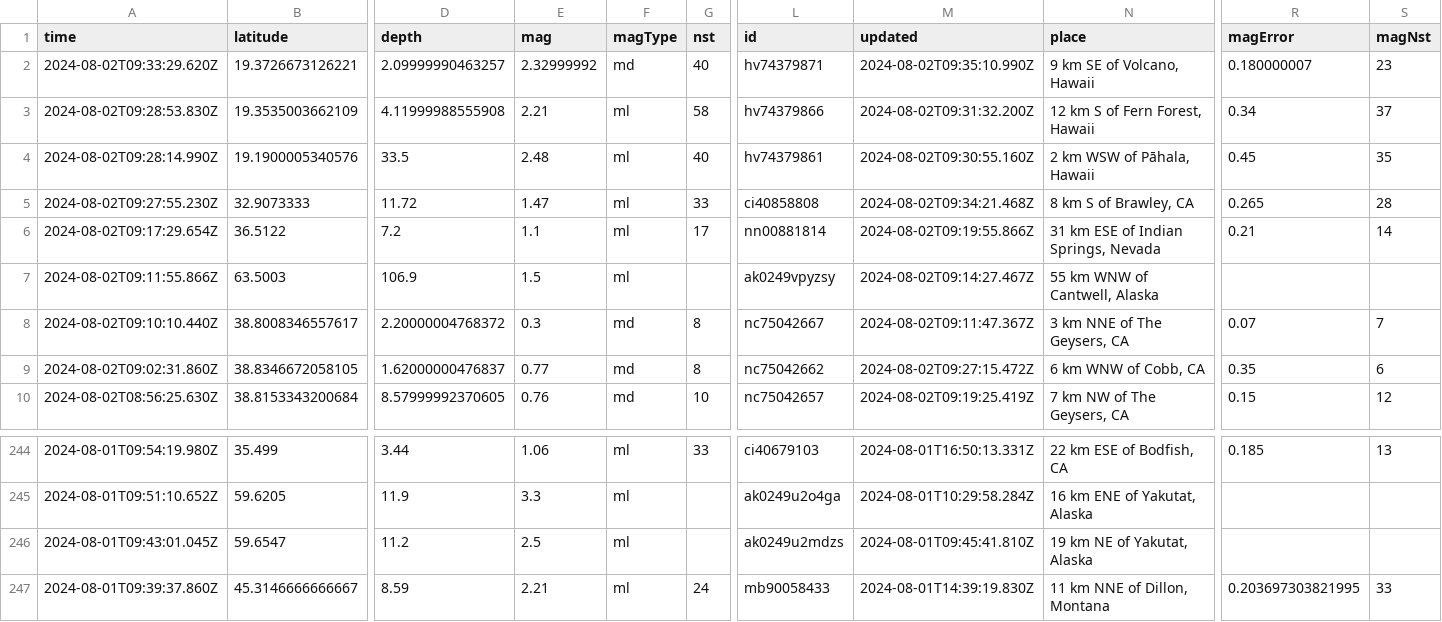
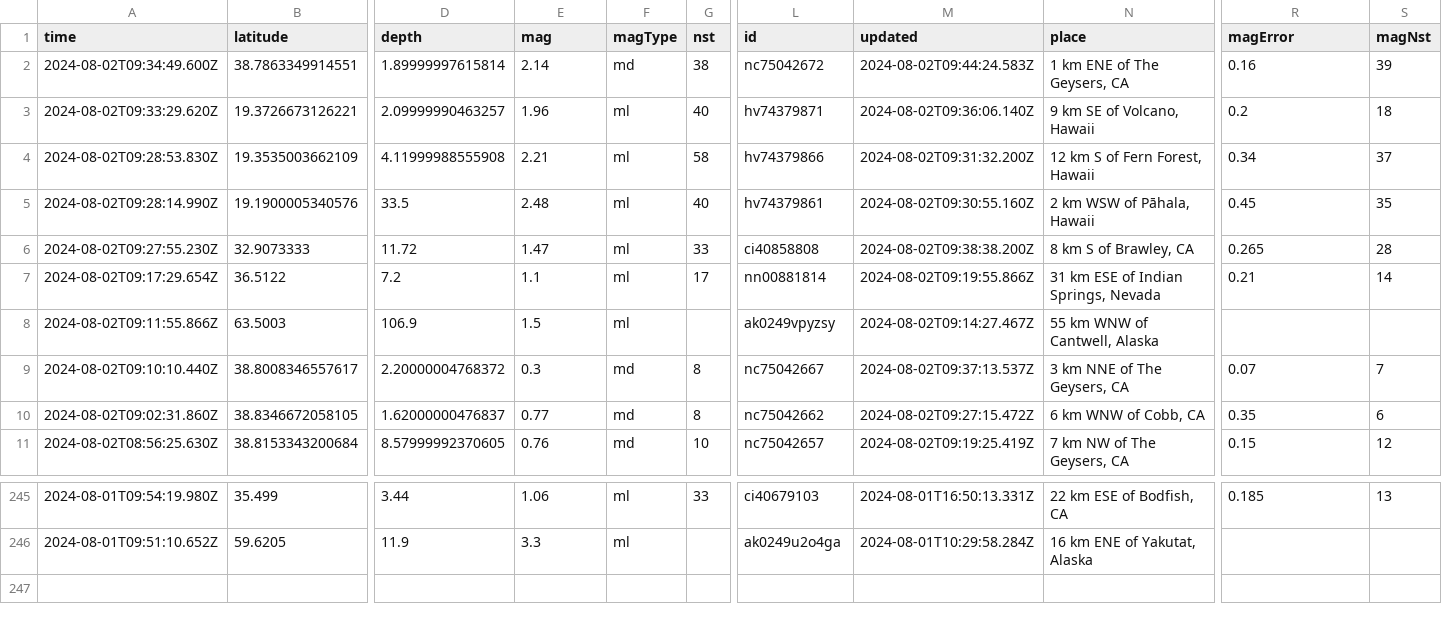
Before and after one commit to abhjtbhrli/nicar22-github-actions, a CSV file: usgs_current.csv, drawn as a sheet; only a part is shown, gaps mark what is left out; removed rows and columns are numbered as before the commit, all else as after; rows hold the shown columns only; the diff names each change by its address in the sheet, - before the commit and + after, or states it on an @@ line.

```diff
--- a/usgs_current.csv
+++ b/usgs_current.csv
+row 2: 2024-08-02T09:34:49.600Z | 38.7863349914551 | 1.89999997615814 | 2.14 | md | 38 | nc75042672 | 2024-08-02T09:44:24.583Z | 1 km ENE of The Geysers, CA | 0.16 | 39
-E3 (mag): 2.32999992
+E3 (mag): 1.96
-F3 (magType): md
+F3 (magType): ml
-M3 (updated): 2024-08-02T09:35:10.990Z
+M3 (updated): 2024-08-02T09:36:06.140Z
-R3 (magError): 0.180000007
+R3 (magError): 0.2
-S3 (magNst): 23
+S3 (magNst): 18
-M6 (updated): 2024-08-02T09:34:21.468Z
+M6 (updated): 2024-08-02T09:38:38.200Z
-M9 (updated): 2024-08-02T09:11:47.367Z
+M9 (updated): 2024-08-02T09:37:13.537Z
-row 246: 2024-08-01T09:43:01.045Z | 59.6547 | 11.2 | 2.5 | ml |  | ak0249u2mdzs | 2024-08-01T09:45:41.810Z | 19 km NE of Yakutat, Alaska
-row 247: 2024-08-01T09:39:37.860Z | 45.3146666666667 | 8.59 | 2.21 | ml | 24 | mb90058433 | 2024-08-01T14:39:19.830Z | 11 km NNE of Dillon, Montana | 0.203697303821995 | 33
```
Also changed, not shown: 1 other file.
